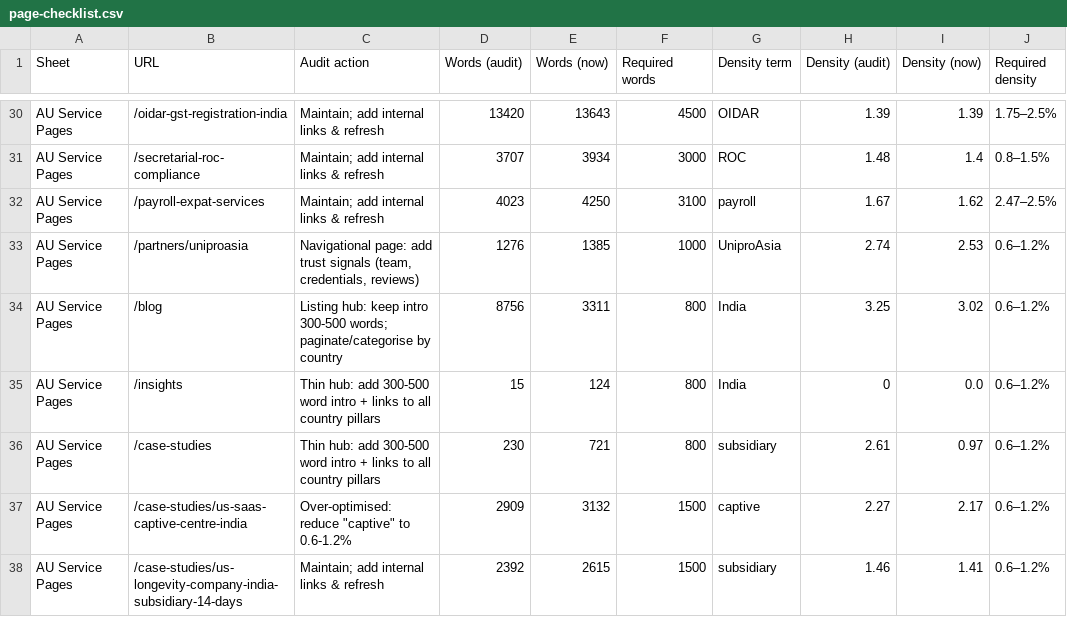
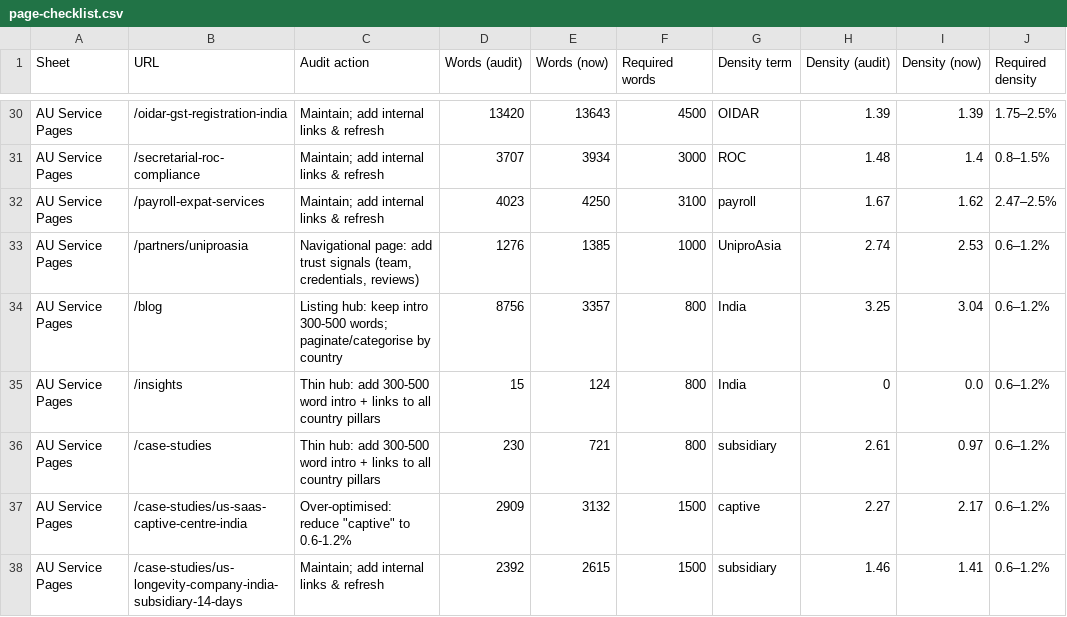
Before and after one commit to abhishekjaiin/au_corporate_preview, a CSV file: docs/seo-audit-2026-11/page-checklist.csv, drawn as a sheet; only a part is shown, gaps mark what is left out; the diff covers the shown part only; the diff names each change by its address in the sheet, - before the commit and + after, or states it on an @@ line.

```diff
--- a/docs/seo-audit-2026-11/page-checklist.csv
+++ b/docs/seo-audit-2026-11/page-checklist.csv
-E34 (Words (now)): 3311
+E34 (Words (now)): 3357
-I34 (Density (now)): 3.02
+I34 (Density (now)): 3.04
```
Also changed, not shown: 16 edited cells elsewhere in this file, 20 other files.
